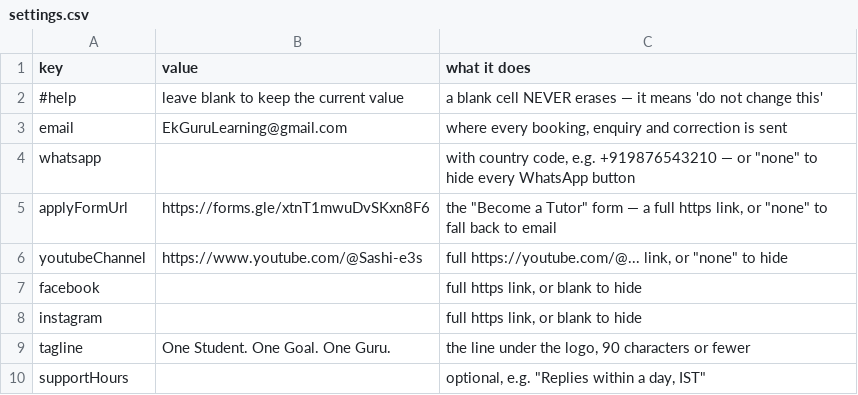
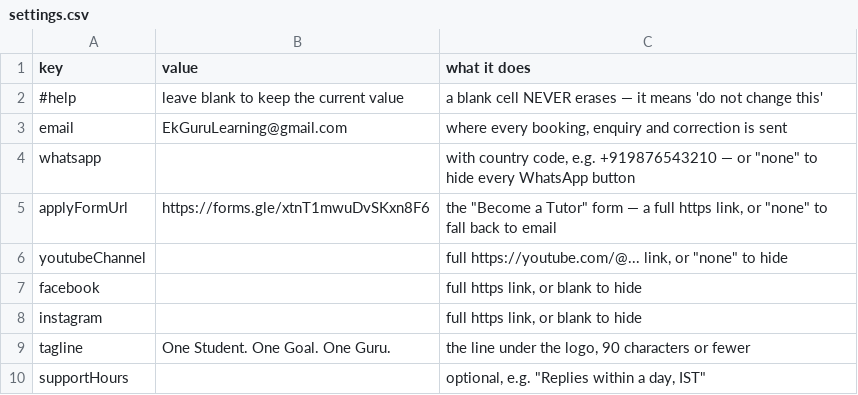
Before and after one commit to EkGuruLearning/EkGuru, a CSV file: live-sheets/settings.csv, drawn as a sheet.

Commit message:
Update settings.csv

```diff
--- a/live-sheets/settings.csv
+++ b/live-sheets/settings.csv
@@ -5,3 +5,3 @@ whatsapp,,"with country code, e.g. +919876543210 — or ""none"" to hide every W
 applyFormUrl,https://forms.gle/xtnT1mwuDvSKxn8F6,"the ""Become a Tutor"" form — a full https link, or ""none"" to fall back to email"
-youtubeChannel,https://www.youtube.com/@Sashi-e3s,"full https://youtube.com/@... link, or ""none"" to hide"
+youtubeChannel,,"full https://youtube.com/@... link, or ""none"" to hide"
 facebook,,"full https link, or blank to hide"
```
